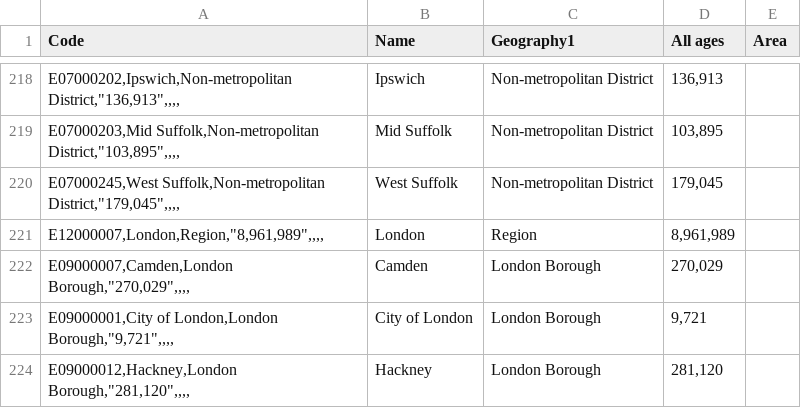
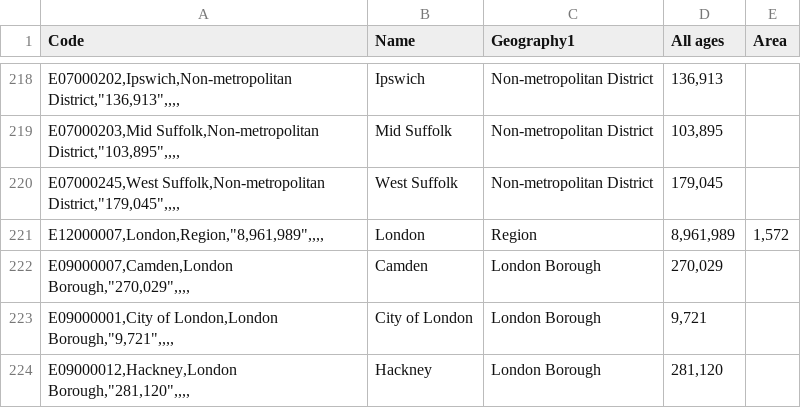
Before and after one commit to lazyTurtle21/country-codes, a CSV file: uk-population - Sheet1.csv, drawn as a sheet; only a part is shown, gaps mark what is left out.

Commit message:
Update uk-population - Sheet1.csv

```diff
--- a/uk-population - Sheet1.csv
+++ b/uk-population - Sheet1.csv
@@ -220,3 +220,3 @@ Code,Name,Geography1,All ages,Area
 "E07000245,West Suffolk,Non-metropolitan District,""179,045"",,,,",West Suffolk,Non-metropolitan District,"179,045",
-"E12000007,London,Region,""8,961,989"",,,,",London,Region,"8,961,989",
+"E12000007,London,Region,""8,961,989"",,,,",London,Region,"8,961,989","1,572"
 "E09000007,Camden,London Borough,""270,029"",,,,",Camden,London Borough,"270,029",
```
